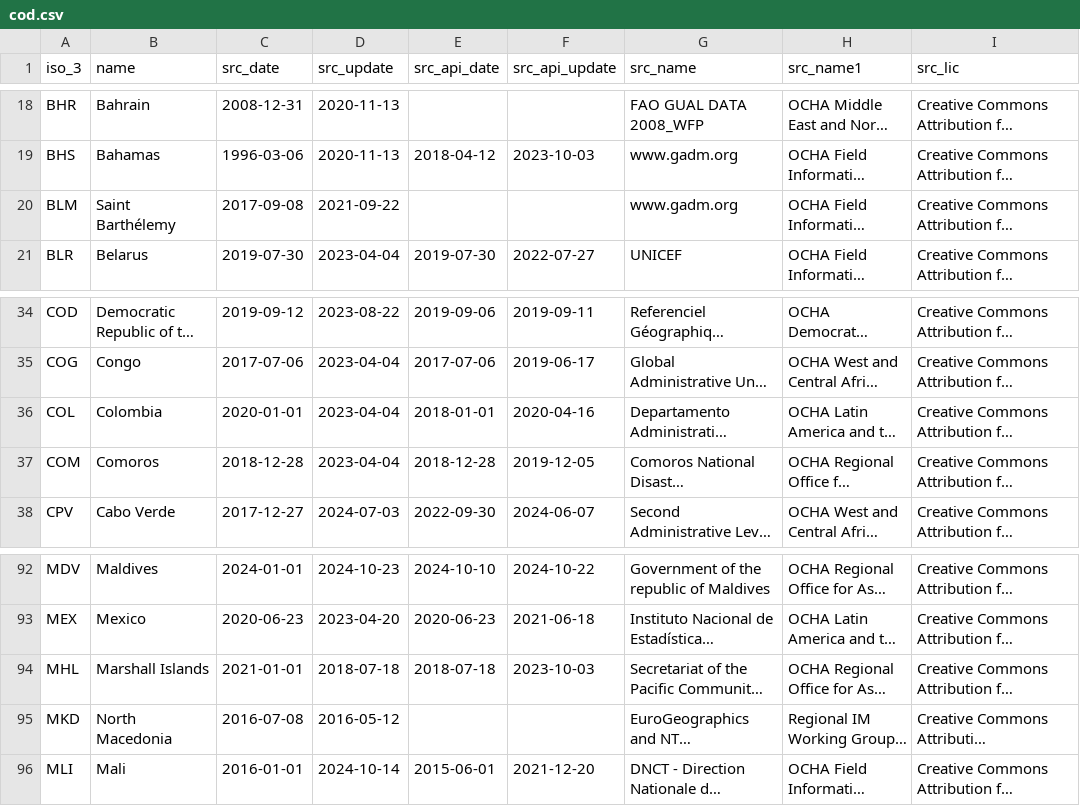
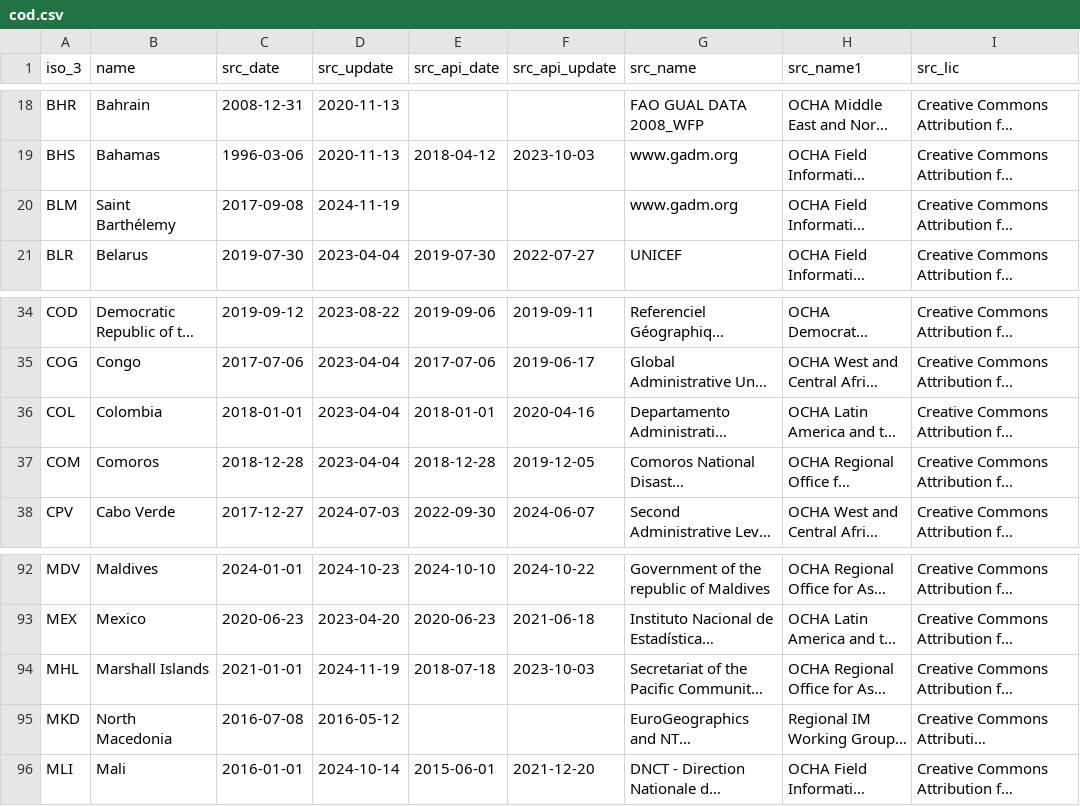
Before and after one commit to fieldmaps/admin-boundaries, a CSV file: inputs/cod.csv, drawn as a sheet; only a part is shown, gaps mark what is left out; long unchanged cells end in …; the diff covers the shown part only; the diff names each change by its address in the sheet, - before the commit and + after, or states it on an @@ line.

```diff
--- a/inputs/cod.csv
+++ b/inputs/cod.csv
-D20 (src_update): 2021-09-22
+D20 (src_update): 2024-11-19
-C36 (src_date): 2020-01-01
+C36 (src_date): 2018-01-01
-D94 (src_update): 2018-07-18
+D94 (src_update): 2024-11-19
```
Also changed, not shown: 19 edited cells elsewhere in this file, inputs/meta.csv.
